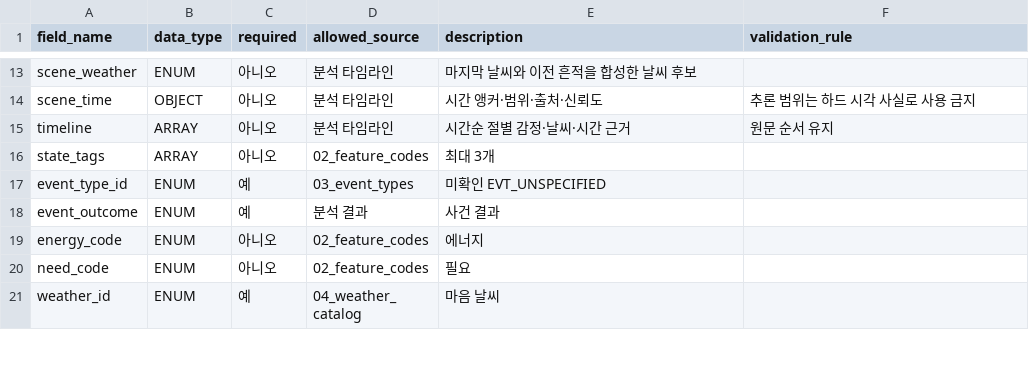
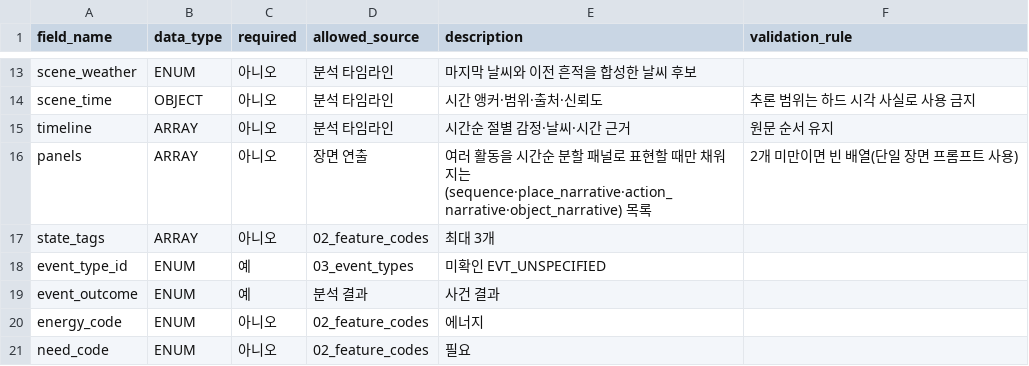
Before and after one commit to SKNETWORKS-FAMILY-AICAMP/SKN27-FINAL-4Team, a CSV file: app/backend/emotion_cards/data/23_output_scene_schema.csv, drawn as a sheet; only a part is shown, gaps mark what is left out; the shorter side is filled out with more unchanged rows.

```diff
--- a/app/backend/emotion_cards/data/23_output_scene_schema.csv
+++ b/app/backend/emotion_cards/data/23_output_scene_schema.csv
@@ -15,2 +15,3 @@ scene_time,OBJECT,아니오,분석 타임라인,시간 앵커·범위·출처·
 timeline,ARRAY,아니오,분석 타임라인,시간순 절별 감정·날씨·시간 근거,원문 순서 유지
+panels,ARRAY,아니오,장면 연출,여러 활동을 시간순 분할 패널로 표현할 때만 채워지는 (sequence·place_narrative·action_narrative·object_narrative) 목록,2개 미만이면 빈 배열(단일 장면 프롬프트 사용)
 state_tags,ARRAY,아니오,02_feature_codes,최대 3개,
```
Also changed, not shown: app/backend/emotion_cards/data/00_manifest.csv, app/backend/emotion_cards/data/01_analysis_schema.csv, 10 other files.
